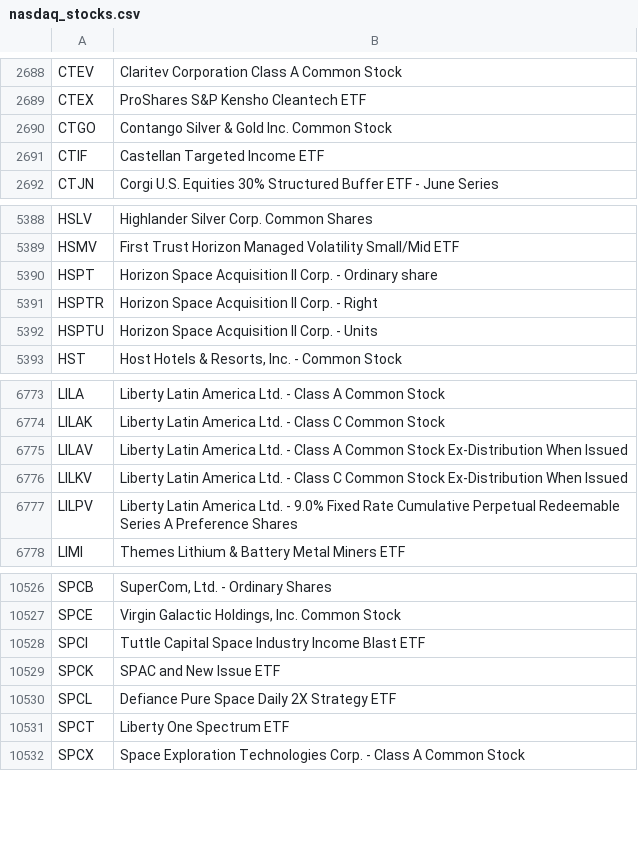
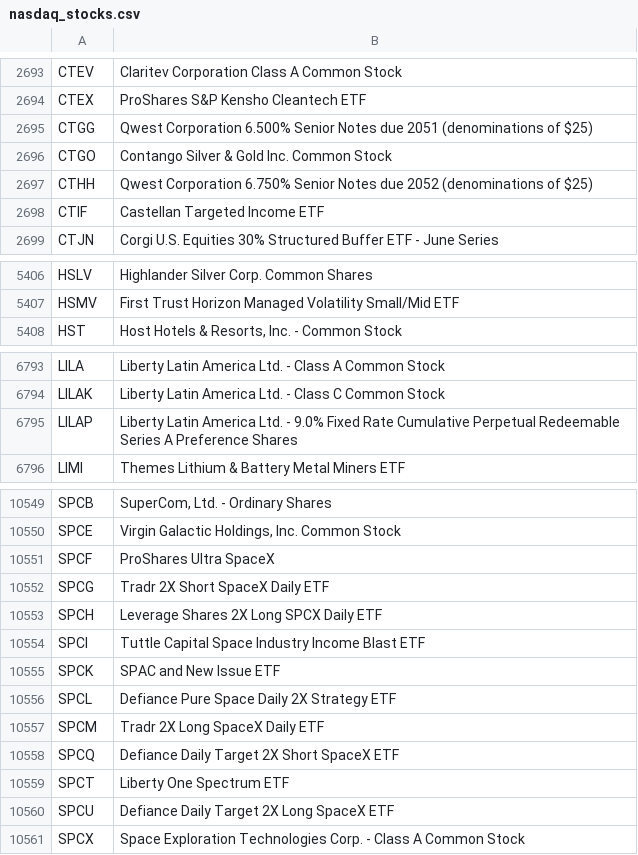
Before and after one commit to yhugckbklm/stock_vi_web, a CSV file: nasdaq_stocks.csv, drawn as a sheet; only a part is shown, gaps mark what is left out; the diff covers the shown part only.

```diff
--- a/nasdaq_stocks.csv
+++ b/nasdaq_stocks.csv
@@ -2689,3 +2694,5 @@ CTEV,Claritev Corporation Class A Common Stock
 CTEX,ProShares S&P Kensho Cleantech ETF
+CTGG,Qwest Corporation 6.500% Senior Notes due 2051 (denominations of $25)
 CTGO,Contango Silver & Gold Inc. Common Stock
+CTHH,Qwest Corporation 6.750% Senior Notes due 2052 (denominations of $25)
 CTIF,Castellan Targeted Income ETF
@@ -5389,5 +5407,2 @@ HSLV,Highlander Silver Corp. Common Shares
 HSMV,First Trust Horizon Managed Volatility Small/Mid ETF
-HSPT,Horizon Space Acquisition II Corp. - Ordinary share
-HSPTR,Horizon Space Acquisition II Corp. - Right
-HSPTU,Horizon Space Acquisition II Corp. - Units
 HST,"Host Hotels & Resorts, Inc. - Common Stock"
@@ -6774,5 +6794,3 @@ LILA,Liberty Latin America Ltd. - Class A Common Stock
 LILAK,Liberty Latin America Ltd. - Class C Common Stock
-LILAV,Liberty Latin America Ltd. - Class A Common Stock Ex-Distribution When Issued
-LILKV,Liberty Latin America Ltd. - Class C Common Stock Ex-Distribution When Issued
-LILPV,Liberty Latin America Ltd. - 9.0% Fixed Rate Cumulative Perpetual Redeemable Series A Preference Shares
+LILAP,Liberty Latin America Ltd. - 9.0% Fixed Rate Cumulative Perpetual Redeemable Series A Preference Shares
 LIMI,Themes Lithium & Battery Metal Miners ETF
@@ -10527,2 +10550,5 @@ SPCB,"SuperCom, Ltd. - Ordinary Shares"
 SPCE,"Virgin Galactic Holdings, Inc. Common Stock"
+SPCF,ProShares Ultra SpaceX
+SPCG,Tradr 2X Short SpaceX Daily ETF
+SPCH,Leverage Shares 2X Long SPCX Daily ETF
 SPCI,Tuttle Capital Space Industry Income Blast ETF
@@ -10530,3 +10556,6 @@ SPCK,SPAC and New Issue ETF
 SPCL,Defiance Pure Space Daily 2X Strategy ETF
+SPCM,Tradr 2X Long SpaceX Daily ETF
+SPCQ,Defiance Daily Target 2X Short SpaceX ETF
 SPCT,Liberty One Spectrum ETF
+SPCU,Defiance Daily Target 2X Long SpaceX ETF
 SPCX,Space Exploration Technologies Corp. - Class A Common Stock
```
Also changed, not shown: 57 added rows, 24 removed rows and 2 edited cells elsewhere in this file, 1 other file.
